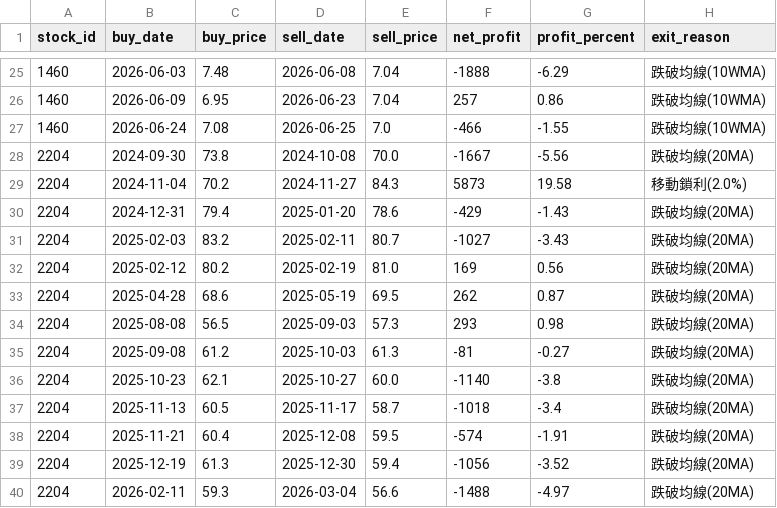
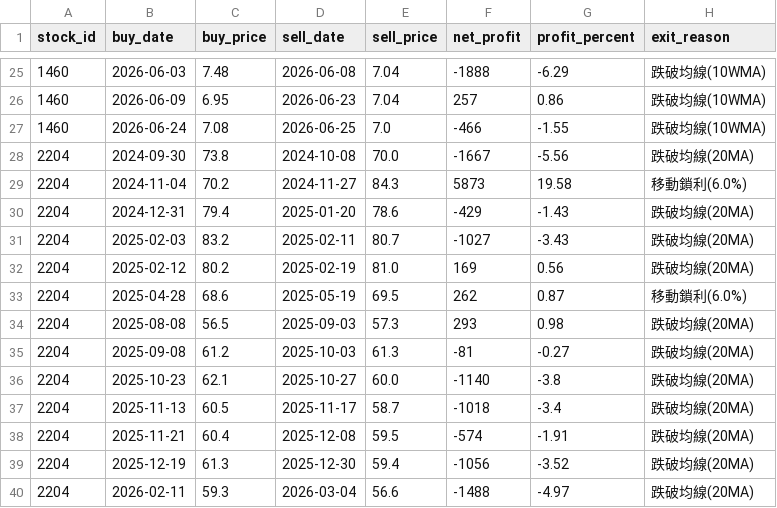
Before and after one commit to chunyulaie/my-dolphin-radar, a CSV file: dolphin_optimizer_details.csv, drawn as a sheet; only a part is shown, gaps mark what is left out.

```diff
--- a/dolphin_optimizer_details.csv
+++ b/dolphin_optimizer_details.csv
@@ -28,3 +28,3 @@
 2204,2024-09-30,73.8,2024-10-08,70.0,-1667,-5.56,跌破均線(20MA)
-2204,2024-11-04,70.2,2024-11-27,84.3,5873,19.58,移動鎖利(2.0%)
+2204,2024-11-04,70.2,2024-11-27,84.3,5873,19.58,移動鎖利(6.0%)
 2204,2024-12-31,79.4,2025-01-20,78.6,-429,-1.43,跌破均線(20MA)
@@ -32,3 +32,3 @@
 2204,2025-02-12,80.2,2025-02-19,81.0,169,0.56,跌破均線(20MA)
-2204,2025-04-28,68.6,2025-05-19,69.5,262,0.87,跌破均線(20MA)
+2204,2025-04-28,68.6,2025-05-19,69.5,262,0.87,移動鎖利(6.0%)
 2204,2025-08-08,56.5,2025-09-03,57.3,293,0.98,跌破均線(20MA)
```
Also changed, not shown: dolphin_portfolio.csv, 2 other files.
